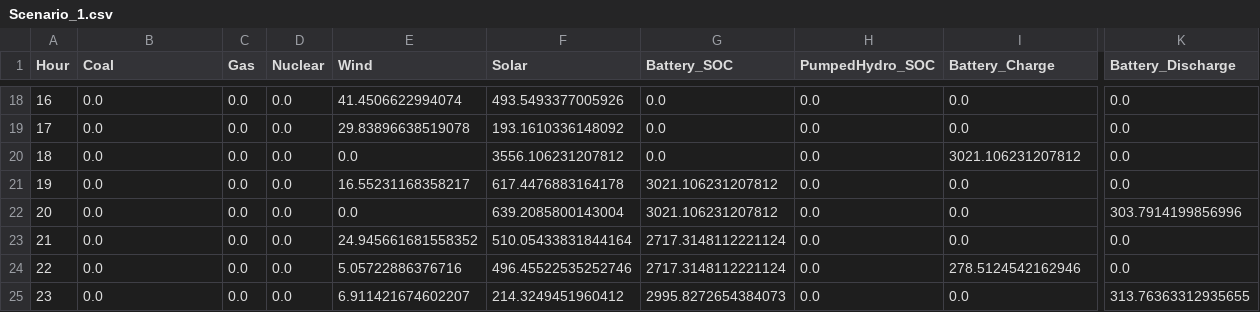
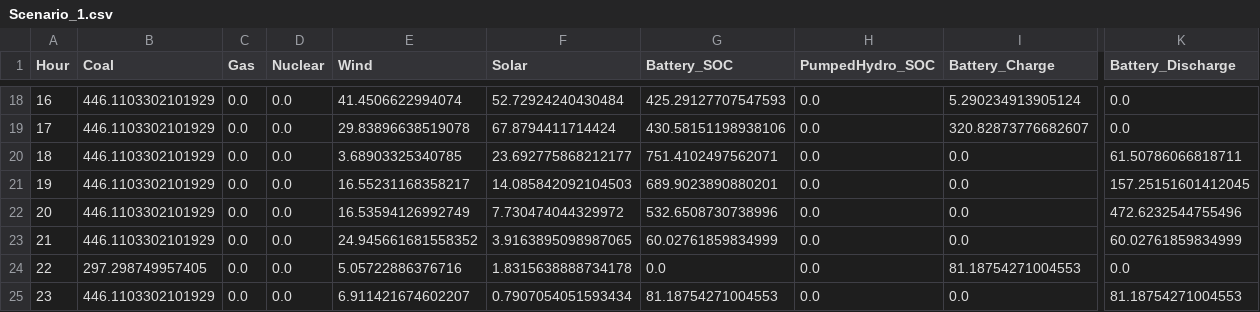
Before and after one commit to bioapfelsaft123/MasterThesis, a CSV file: Scenario_1.csv, drawn as a sheet; only a part is shown, gaps mark what is left out; the diff covers the shown part only; the diff names each change by its address in the sheet, - before the commit and + after, or states it on an @@ line.

```diff
--- a/Scenario_1.csv
+++ b/Scenario_1.csv
-B18:B23 (Coal): 0.0
+B18:B23 (Coal): 446.1103302101929
-F18 (Solar): 493.5493377005926
+F18 (Solar): 52.72924240430484
-G18 (Battery_SOC): 0.0
+G18 (Battery_SOC): 425.29127707547593
-I18 (Battery_Charge): 0.0
+I18 (Battery_Charge): 5.290234913905124
-F19 (Solar): 193.1610336148092
+F19 (Solar): 67.8794411714424
-G19 (Battery_SOC): 0.0
+G19 (Battery_SOC): 430.58151198938106
-I19 (Battery_Charge): 0.0
+I19 (Battery_Charge): 320.82873776682607
-E20 (Wind): 0.0
+E20 (Wind): 3.68903325340785
-F20 (Solar): 3556.106231207812
+F20 (Solar): 23.692775868212177
-G20 (Battery_SOC): 0.0
+G20 (Battery_SOC): 751.4102497562071
-I20 (Battery_Charge): 3021.106231207812
+I20 (Battery_Charge): 0.0
-K20 (Battery_Discharge): 0.0
+K20 (Battery_Discharge): 61.50786066818711
-F21 (Solar): 617.4476883164178
+F21 (Solar): 14.085842092104503
-G21 (Battery_SOC): 3021.106231207812
+G21 (Battery_SOC): 689.9023890880201
-K21 (Battery_Discharge): 0.0
+K21 (Battery_Discharge): 157.25151601412045
-E22 (Wind): 0.0
+E22 (Wind): 16.53594126992749
-F22 (Solar): 639.2085800143004
+F22 (Solar): 7.730474044329972
-G22 (Battery_SOC): 3021.106231207812
+G22 (Battery_SOC): 532.6508730738996
-K22 (Battery_Discharge): 303.7914199856996
+K22 (Battery_Discharge): 472.6232544755496
-F23 (Solar): 510.05433831844164
+F23 (Solar): 3.9163895098987065
-G23 (Battery_SOC): 2717.3148112221124
+G23 (Battery_SOC): 60.02761859834999
-K23 (Battery_Discharge): 0.0
+K23 (Battery_Discharge): 60.02761859834999
-B24 (Coal): 0.0
+B24 (Coal): 297.298749957405
-F24 (Solar): 496.45522535252746
+F24 (Solar): 1.8315638888734178
-G24 (Battery_SOC): 2717.3148112221124
+G24 (Battery_SOC): 0.0
-I24 (Battery_Charge): 278.5124542162946
+I24 (Battery_Charge): 81.18754271004553
-B25 (Coal): 0.0
+B25 (Coal): 446.1103302101929
-F25 (Solar): 214.3249451960412
+F25 (Solar): 0.7907054051593434
-G25 (Battery_SOC): 2995.8272654384073
+G25 (Battery_SOC): 81.18754271004553
-K25 (Battery_Discharge): 313.76363312935655
+K25 (Battery_Discharge): 81.18754271004553
```
Also changed, not shown: 69 edited cells elsewhere in this file, Scenario_0.csv, 2 other files.
